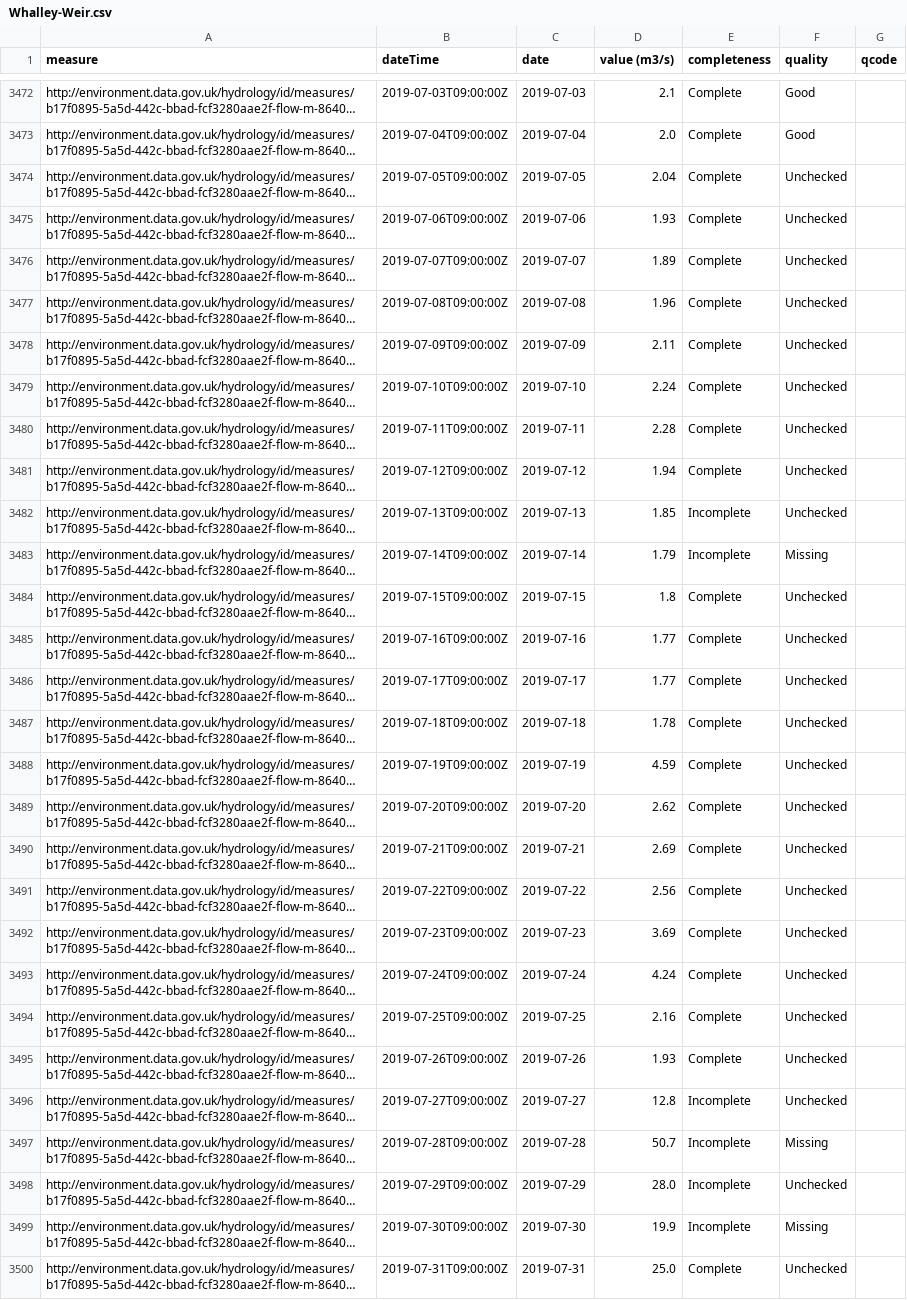
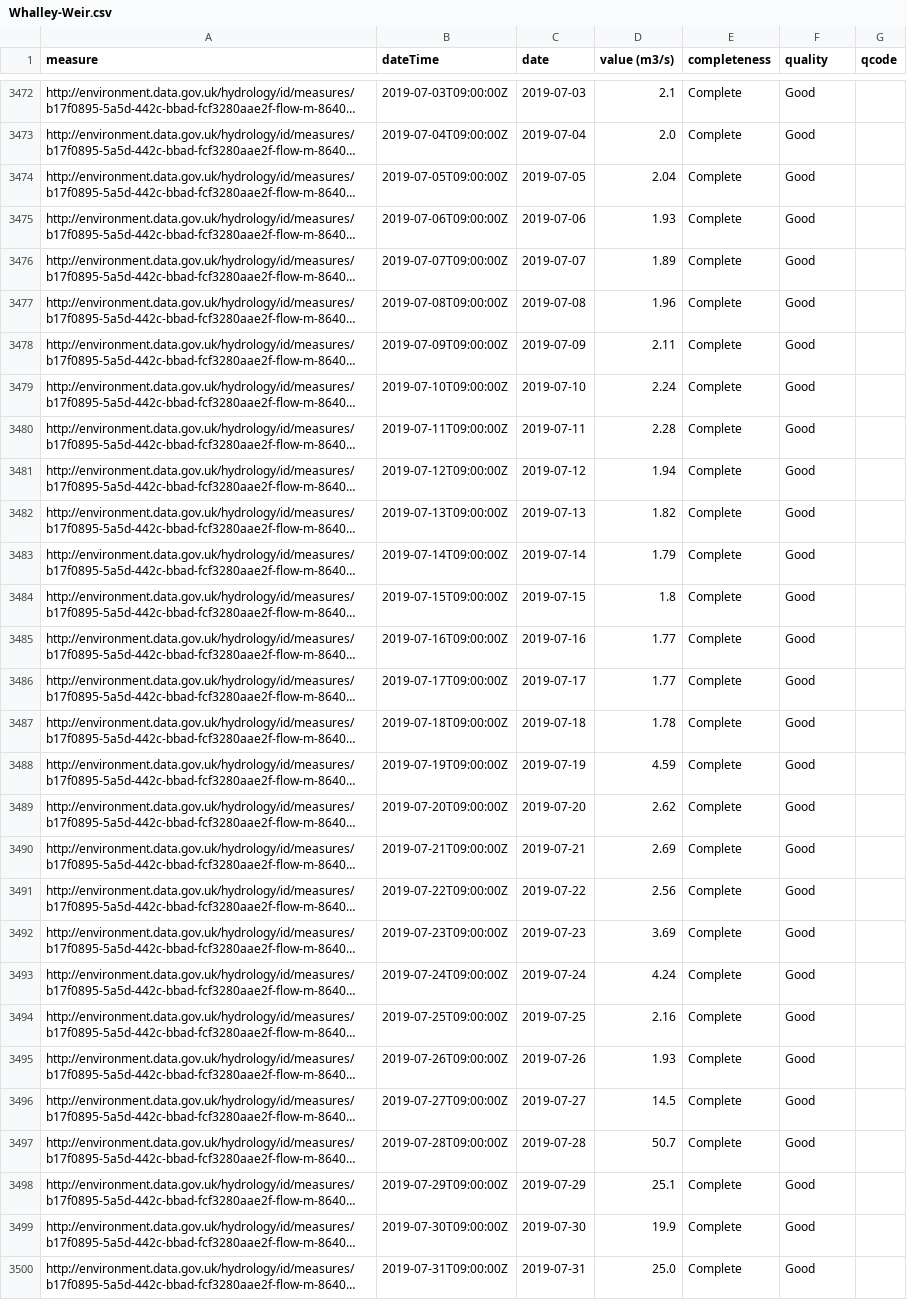
Before and after one commit to kailashbuki/datasets, a CSV file: riverflow/Whalley-Weir.csv, drawn as a sheet; only a part is shown, gaps mark what is left out; long unchanged cells end in …; the diff covers the shown part only; the diff names each change by its address in the sheet, - before the commit and + after, or states it on an @@ line.

Commit message:
updated measurements of Whalley Weir measurement station

```diff
--- a/riverflow/Whalley-Weir.csv
+++ b/riverflow/Whalley-Weir.csv
-F3474:F3482 (quality): Unchecked
+F3474:F3482 (quality): Good
-D3482 (value (m3/s)): 1.85
+D3482 (value (m3/s)): 1.82
-E3482:E3483 (completeness): Incomplete
+E3482:E3483 (completeness): Complete
-F3483 (quality): Missing
+F3483 (quality): Good
-F3484:F3496 (quality): Unchecked
+F3484:F3496 (quality): Good
-D3496 (value (m3/s)): 12.8
+D3496 (value (m3/s)): 14.5
-E3496:E3499 (completeness): Incomplete
+E3496:E3499 (completeness): Complete
-F3497 (quality): Missing
+F3497 (quality): Good
-D3498 (value (m3/s)): 28.0
+D3498 (value (m3/s)): 25.1
-F3498 (quality): Unchecked
+F3498 (quality): Good
-F3499 (quality): Missing
+F3499 (quality): Good
-F3500 (quality): Unchecked
+F3500 (quality): Good
```
Also changed, not shown: 27 edited cells elsewhere in this file.
